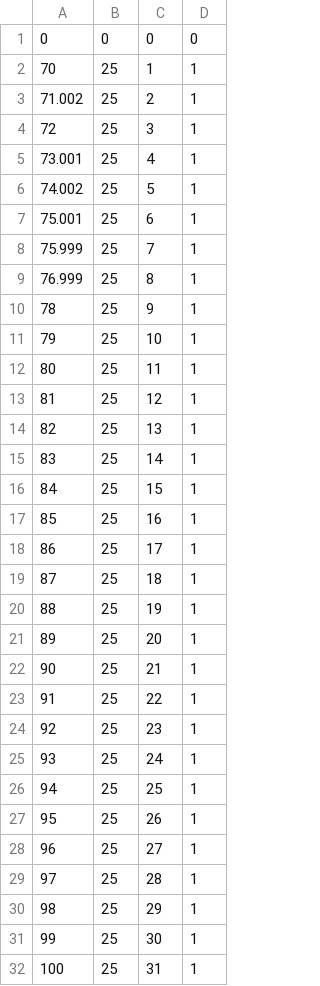
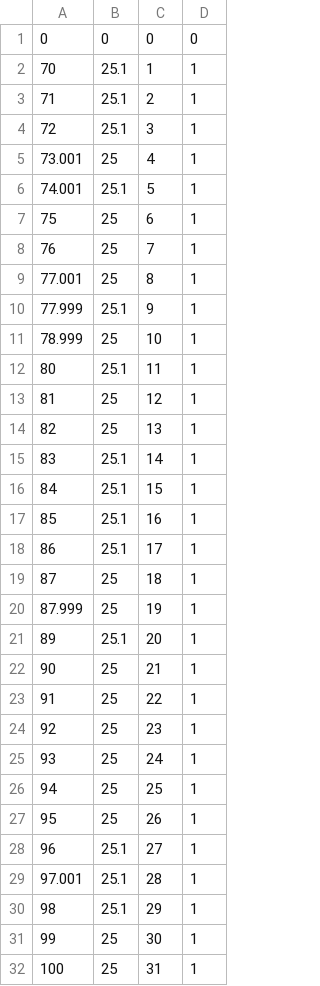
Before and after one commit to MaxxLi/LabTop, a CSV file: PGui/CANCUT_Lin_PH_ref.csv (was PGui/BB10_Lin_PH_ref.csv), drawn as a sheet; only a part is shown; the diff covers the shown part only.

```diff
--- a/PGui/BB10_Lin_PH_ref.csv
+++ b/PGui/CANCUT_Lin_PH_ref.csv
@@ -1,22 +1,22 @@
 0,0,0,0
-70,25,1,1
-71.002,25,2,1
-72,25,3,1
+70,25.1,1,1
+71,25.1,2,1
+72,25.1,3,1
 73.001,25,4,1
-74.002,25,5,1
-75.001,25,6,1
-75.999,25,7,1
-76.999,25,8,1
-78,25,9,1
-79,25,10,1
-80,25,11,1
+74.001,25.1,5,1
+75,25,6,1
+76,25,7,1
+77.001,25,8,1
+77.999,25.1,9,1
+78.999,25,10,1
+80,25.1,11,1
 81,25,12,1
 82,25,13,1
-83,25,14,1
-84,25,15,1
-85,25,16,1
-86,25,17,1
+83,25.1,14,1
+84,25.1,15,1
+85,25.1,16,1
+86,25.1,17,1
 87,25,18,1
-88,25,19,1
-89,25,20,1
+87.999,25,19,1
+89,25.1,20,1
 90,25,21,1
@@ -27,5 +27,5 @@
 95,25,26,1
-96,25,27,1
-97,25,28,1
-98,25,29,1
+96,25.1,27,1
+97.001,25.1,28,1
+98,25.1,29,1
 99,25,30,1
```
Also changed, not shown: 3 edited cells elsewhere in this file, 22 other files.
